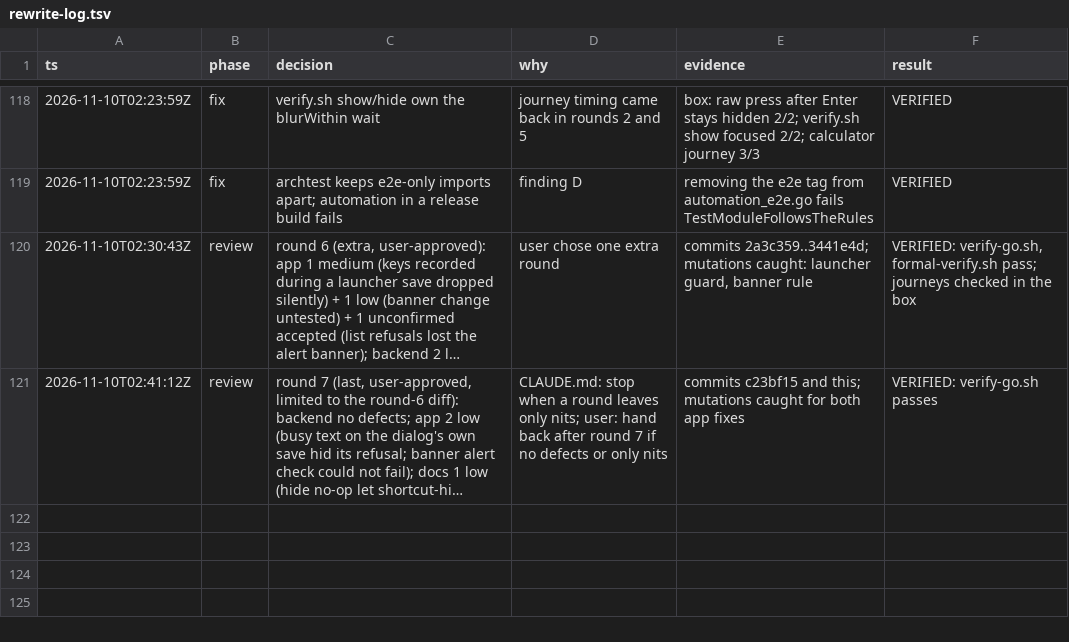
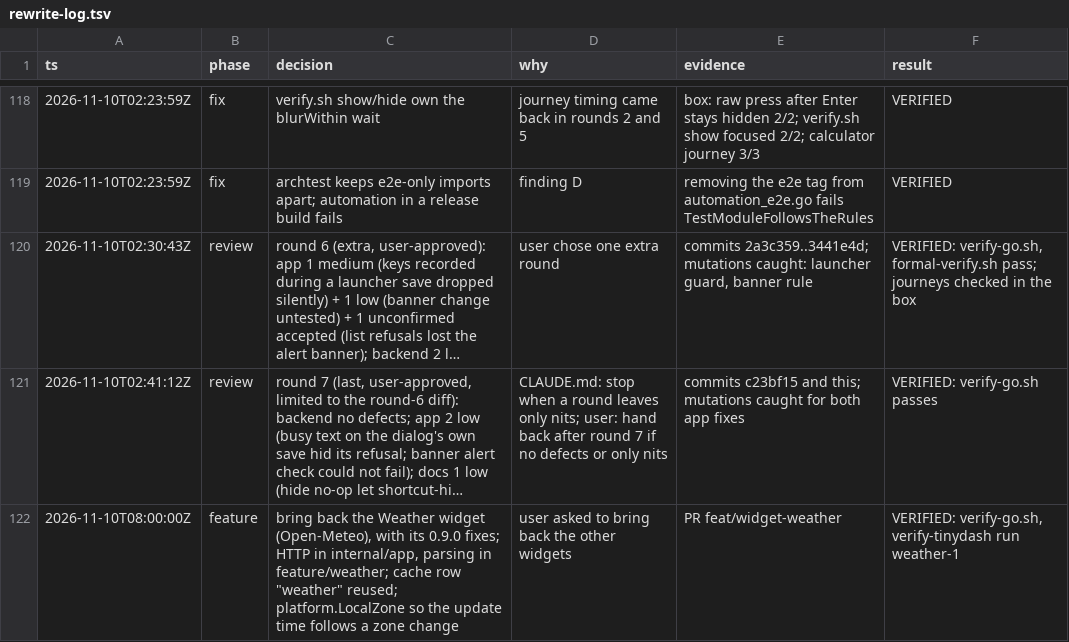
Before and after one commit to jewei/tinydash, a TSV file: docs/rewrite-log.tsv, drawn as a sheet; only a part is shown, gaps mark what is left out; long unchanged cells end in …; the diff names each change by its address in the sheet, - before the commit and + after, or states it on an @@ line.

Commit message:
docs: complete the weather notes

```diff
--- a/docs/rewrite-log.tsv
+++ b/docs/rewrite-log.tsv
+row 122: 2026-11-10T08:00:00Z | feature | bring back the Weather widget (Open-Meteo), with its 0.9.0 fixes; HTTP in internal/app, parsing in feature/weather; cache row "weather" reused; platform.LocalZone so the update time follows a zone change | user asked to bring back the other widgets | PR feat/widget-weather | VERIFIED: verify-go.sh, verify-tinydash run weather-1
```
Also changed, not shown: 3 other files.
